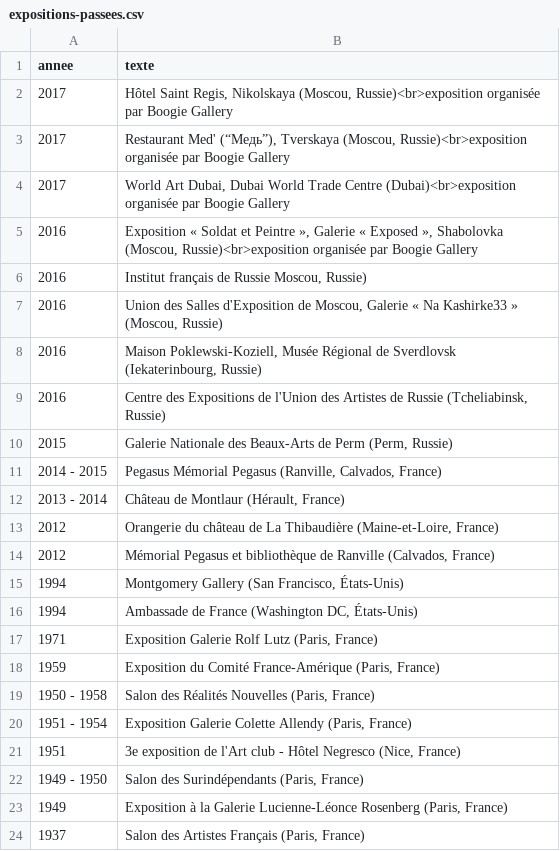
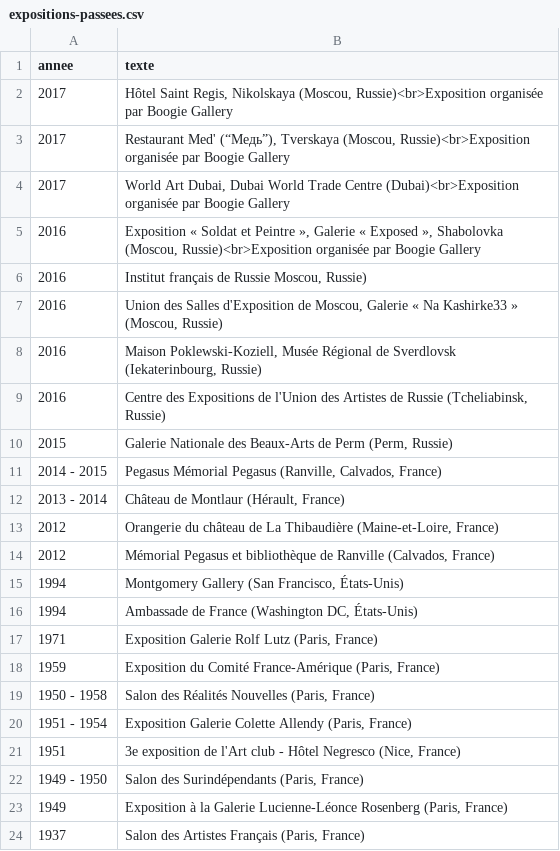
Before and after one commit to montlaur/montlaur.github.io, a CSV file: _data/expositions-passees.csv, drawn as a sheet.

```diff
--- a/_data/expositions-passees.csv
+++ b/_data/expositions-passees.csv
@@ -1,6 +1,6 @@
 annee,texte
-"2017","Hôtel Saint Regis, Nikolskaya (Moscou, Russie)<br>exposition organisée par Boogie Gallery"
-"2017","Restaurant Med' (“Медь”), Tverskaya (Moscou, Russie)<br>exposition organisée par Boogie Gallery"
-"2017","World Art Dubai, Dubai World Trade Centre (Dubai)<br>exposition organisée par Boogie Gallery"
-"2016","Exposition « Soldat et Peintre », Galerie « Exposed », Shabolovka (Moscou, Russie)<br>exposition organisée par Boogie Gallery"
+"2017","Hôtel Saint Regis, Nikolskaya (Moscou, Russie)<br>Exposition organisée par Boogie Gallery"
+"2017","Restaurant Med' (“Медь”), Tverskaya (Moscou, Russie)<br>Exposition organisée par Boogie Gallery"
+"2017","World Art Dubai, Dubai World Trade Centre (Dubai)<br>Exposition organisée par Boogie Gallery"
+"2016","Exposition « Soldat et Peintre », Galerie « Exposed », Shabolovka (Moscou, Russie)<br>Exposition organisée par Boogie Gallery"
 "2016","Institut français de Russie Moscou, Russie)"
```
Also changed, not shown: 2 other files.
